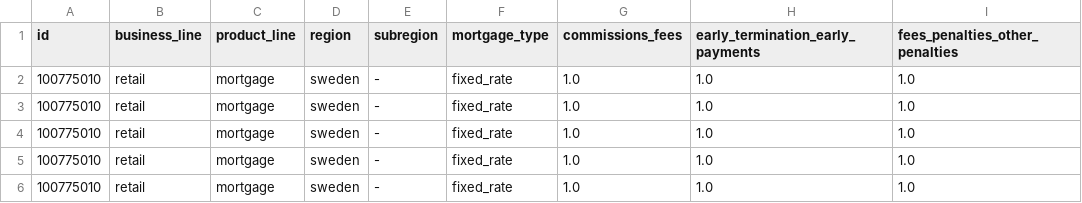
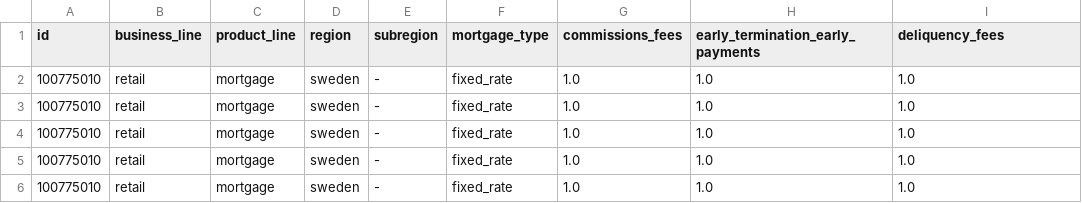
Before and after one commit to MikeG27/acc_models, a CSV file: data/inputs/fees_and_commissions_income.csv, drawn as a sheet; only a part is shown.

```diff
--- a/data/inputs/fees_and_commissions_income.csv
+++ b/data/inputs/fees_and_commissions_income.csv
@@ -1,2 +1,2 @@
-id,business_line,product_line,region,subregion,mortgage_type,commissions_fees,early_termination_early_payments,fees_penalties_other_penalties
+id,business_line,product_line,region,subregion,mortgage_type,commissions_fees,early_termination_early_payments,deliquency_fees
 100775010,retail,mortgage,sweden,-,fixed_rate,1.0,1.0,1.0
```
Also changed, not shown: src/schemas/fees_and_commissions_income.csv, 1 other file.
